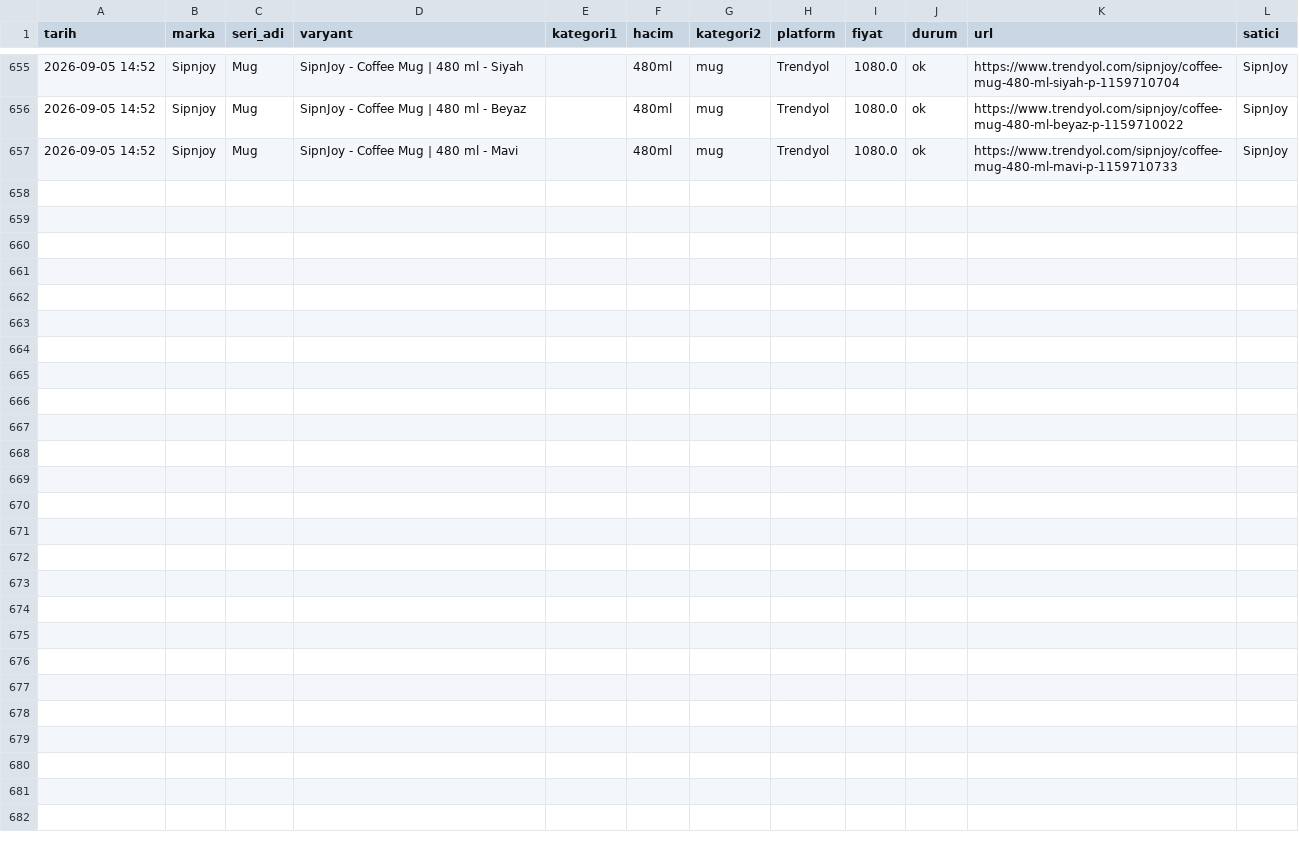
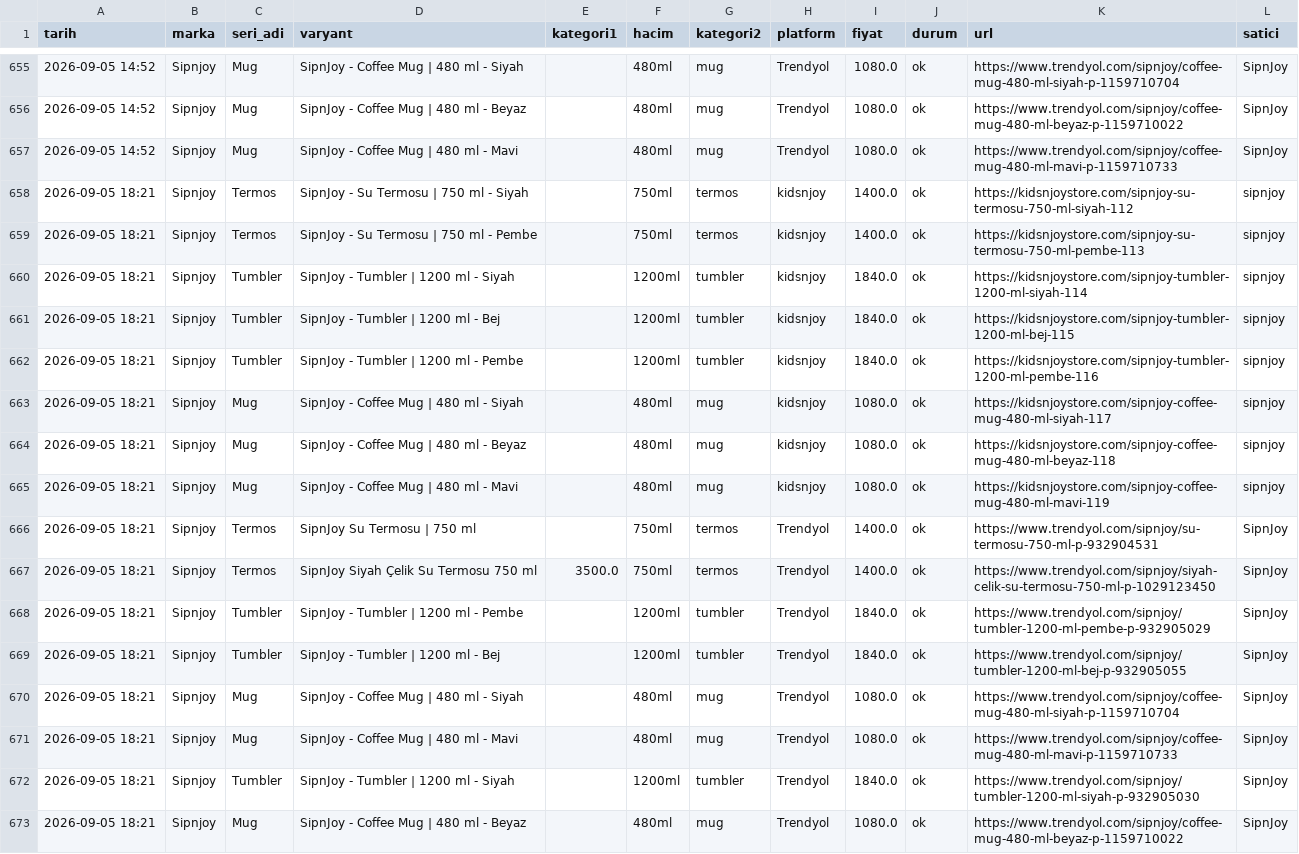
Before and after one commit to ozermirza/nbdrfts-2026, a CSV file: yetiskin_fiyatlar.csv, drawn as a sheet; only a part is shown, gaps mark what is left out; the diff names each change by its address in the sheet, - before the commit and + after, or states it on an @@ line.

Commit message:
Otomatik fiyat guncellemesi

```diff
--- a/yetiskin_fiyatlar.csv
+++ b/yetiskin_fiyatlar.csv
+row 658: 2026-09-05 18:21 | Sipnjoy | Termos | SipnJoy - Su Termosu | 750 ml - Siyah |  | 750ml | termos | kidsnjoy | 1400.0 | ok | https://kidsnjoystore.com/sipnjoy-su-termosu-750-ml-siyah-112 | sipnjoy
+row 659: 2026-09-05 18:21 | Sipnjoy | Termos | SipnJoy - Su Termosu | 750 ml - Pembe |  | 750ml | termos | kidsnjoy | 1400.0 | ok | https://kidsnjoystore.com/sipnjoy-su-termosu-750-ml-pembe-113 | sipnjoy
+row 660: 2026-09-05 18:21 | Sipnjoy | Tumbler | SipnJoy - Tumbler | 1200 ml - Siyah |  | 1200ml | tumbler | kidsnjoy | 1840.0 | ok | https://kidsnjoystore.com/sipnjoy-tumbler-1200-ml-siyah-114 | sipnjoy
+row 661: 2026-09-05 18:21 | Sipnjoy | Tumbler | SipnJoy - Tumbler | 1200 ml - Bej |  | 1200ml | tumbler | kidsnjoy | 1840.0 | ok | https://kidsnjoystore.com/sipnjoy-tumbler-1200-ml-bej-115 | sipnjoy
+row 662: 2026-09-05 18:21 | Sipnjoy | Tumbler | SipnJoy - Tumbler | 1200 ml - Pembe |  | 1200ml | tumbler | kidsnjoy | 1840.0 | ok | https://kidsnjoystore.com/sipnjoy-tumbler-1200-ml-pembe-116 | sipnjoy
+row 663: 2026-09-05 18:21 | Sipnjoy | Mug | SipnJoy - Coffee Mug | 480 ml - Siyah |  | 480ml | mug | kidsnjoy | 1080.0 | ok | https://kidsnjoystore.com/sipnjoy-coffee-mug-480-ml-siyah-117 | sipnjoy
+row 664: 2026-09-05 18:21 | Sipnjoy | Mug | SipnJoy - Coffee Mug | 480 ml - Beyaz |  | 480ml | mug | kidsnjoy | 1080.0 | ok | https://kidsnjoystore.com/sipnjoy-coffee-mug-480-ml-beyaz-118 | sipnjoy
+row 665: 2026-09-05 18:21 | Sipnjoy | Mug | SipnJoy - Coffee Mug | 480 ml - Mavi |  | 480ml | mug | kidsnjoy | 1080.0 | ok | https://kidsnjoystore.com/sipnjoy-coffee-mug-480-ml-mavi-119 | sipnjoy
+row 666: 2026-09-05 18:21 | Sipnjoy | Termos | SipnJoy Su Termosu | 750 ml |  | 750ml | termos | Trendyol | 1400.0 | ok | https://www.trendyol.com/sipnjoy/su-termosu-750-ml-p-932904531 | SipnJoy
+row 667: 2026-09-05 18:21 | Sipnjoy | Termos | SipnJoy Siyah Çelik Su Termosu 750 ml | 3500.0 | 750ml | termos | Trendyol | 1400.0 | ok | https://www.trendyol.com/sipnjoy/siyah-celik-su-termosu-750-ml-p-1029123450 | SipnJoy
+row 668: 2026-09-05 18:21 | Sipnjoy | Tumbler | SipnJoy - Tumbler | 1200 ml - Pembe |  | 1200ml | tumbler | Trendyol | 1840.0 | ok | https://www.trendyol.com/sipnjoy/tumbler-1200-ml-pembe-p-932905029 | SipnJoy
+row 669: 2026-09-05 18:21 | Sipnjoy | Tumbler | SipnJoy - Tumbler | 1200 ml - Bej |  | 1200ml | tumbler | Trendyol | 1840.0 | ok | https://www.trendyol.com/sipnjoy/tumbler-1200-ml-bej-p-932905055 | SipnJoy
+row 670: 2026-09-05 18:21 | Sipnjoy | Mug | SipnJoy - Coffee Mug | 480 ml - Siyah |  | 480ml | mug | Trendyol | 1080.0 | ok | https://www.trendyol.com/sipnjoy/coffee-mug-480-ml-siyah-p-1159710704 | SipnJoy
+row 671: 2026-09-05 18:21 | Sipnjoy | Mug | SipnJoy - Coffee Mug | 480 ml - Mavi |  | 480ml | mug | Trendyol | 1080.0 | ok | https://www.trendyol.com/sipnjoy/coffee-mug-480-ml-mavi-p-1159710733 | SipnJoy
+row 672: 2026-09-05 18:21 | Sipnjoy | Tumbler | SipnJoy - Tumbler | 1200 ml - Siyah |  | 1200ml | tumbler | Trendyol | 1840.0 | ok | https://www.trendyol.com/sipnjoy/tumbler-1200-ml-siyah-p-932905030 | SipnJoy
+row 673: 2026-09-05 18:21 | Sipnjoy | Mug | SipnJoy - Coffee Mug | 480 ml - Beyaz |  | 480ml | mug | Trendyol | 1080.0 | ok | https://www.trendyol.com/sipnjoy/coffee-mug-480-ml-beyaz-p-1159710022 | SipnJoy
```
Also changed, not shown: 2 other files.
